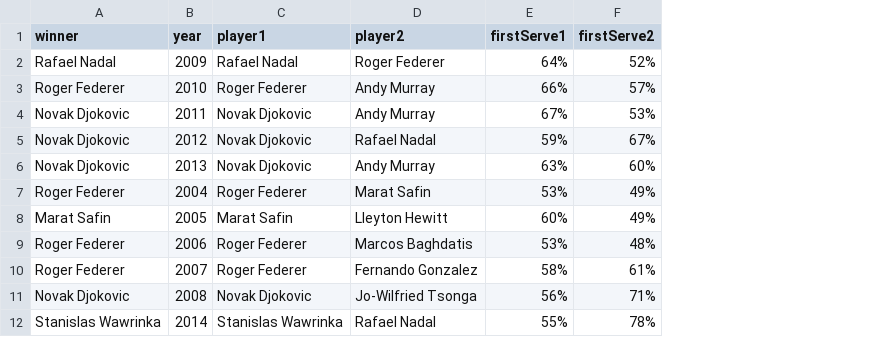
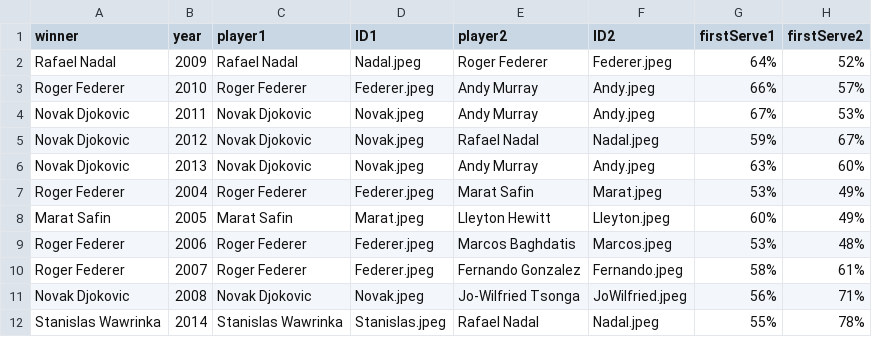
Before and after one commit to varshavjm/Data-Visualization, a CSV file: DV Assign2/DV_Lab2/NeededData.csv, drawn as a sheet; only a part is shown; the diff names each change by its address in the sheet, - before the commit and + after, or states it on an @@ line.

```diff
--- a/DV Assign2/DV_Lab2/NeededData.csv
+++ b/DV Assign2/DV_Lab2/NeededData.csv
+column D (ID1), rows 2-12: Nadal.jpeg | Federer.jpeg | Novak.jpeg | Novak.jpeg | Novak.jpeg | Federer.jpeg | Marat.jpeg | Federer.jpeg | Federer.jpeg | Novak.jpeg | Stanislas.jpeg
+column F (ID2), rows 2-12: Federer.jpeg | Andy.jpeg | Andy.jpeg | Nadal.jpeg | Andy.jpeg | Marat.jpeg | Lleyton.jpeg | Marcos.jpeg | Fernando.jpeg | JoWilfried.jpeg | Nadal.jpeg
```
Also changed, not shown: 2 other files.
